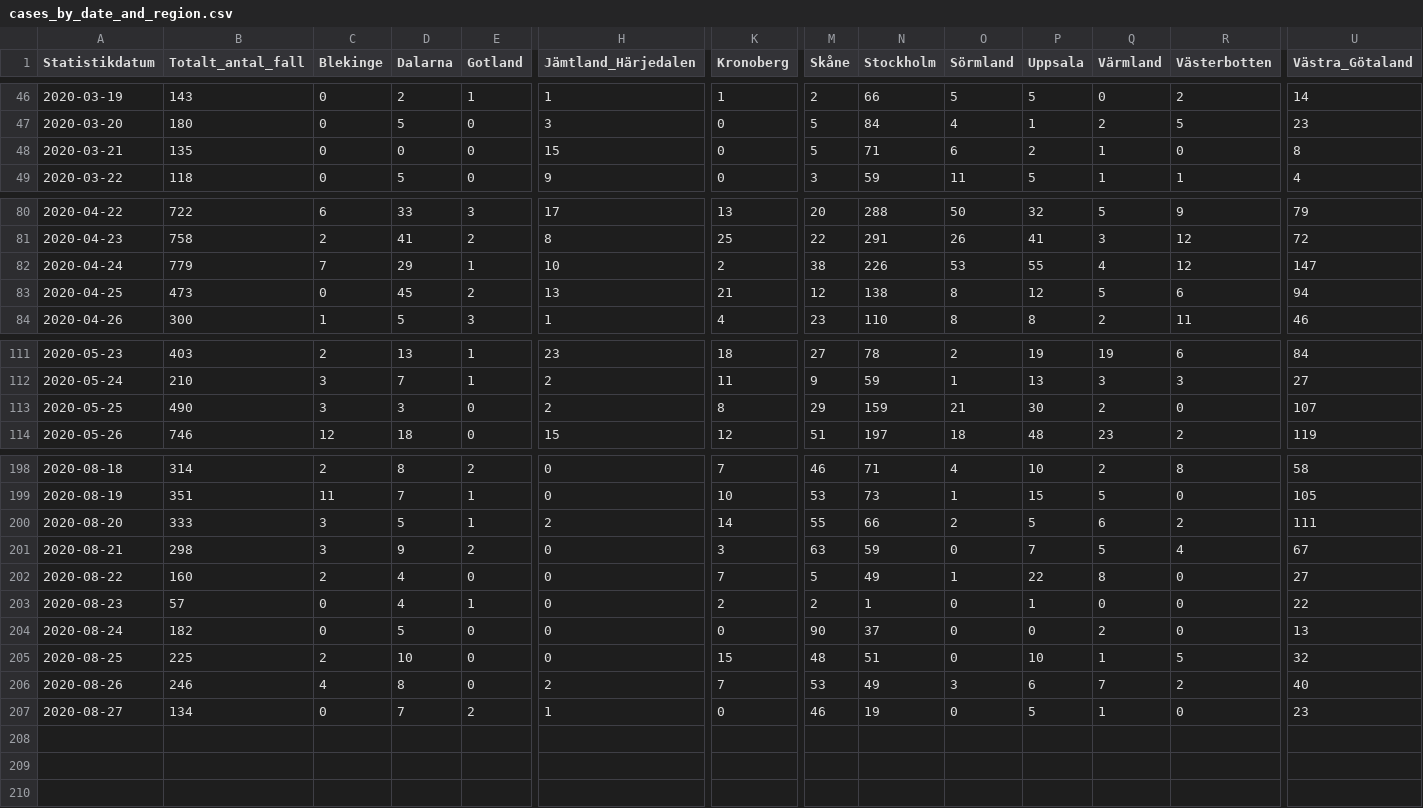
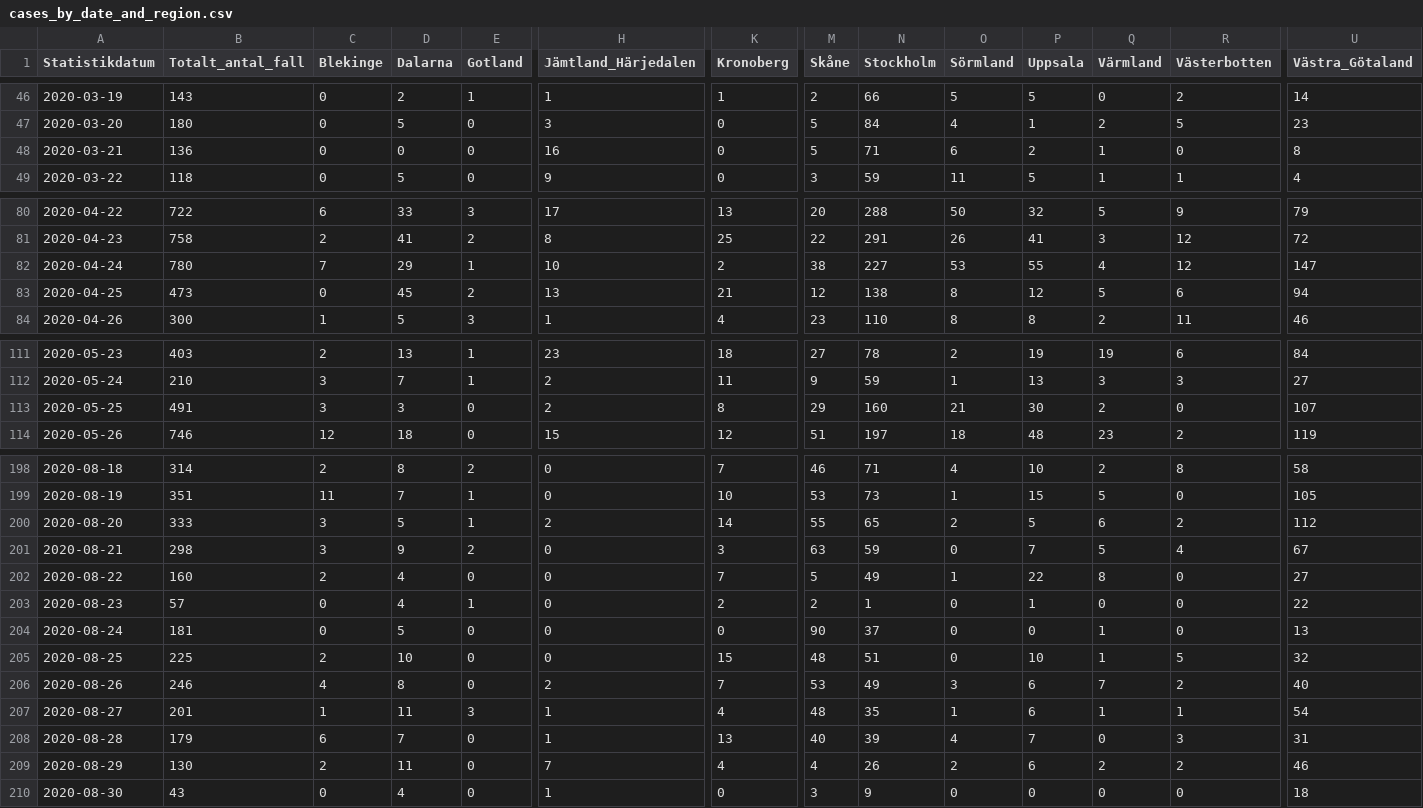
Before and after one commit to shortlisted/covid-19-sweden, a CSV file: cases_by_date_and_region.csv, drawn as a sheet; only a part is shown, gaps mark what is left out; rows hold the shown columns only; the diff covers the shown part only; the diff names each change by its address in the sheet, - before the commit and + after, or states it on an @@ line.

Commit message:
August 31, Swedish covid-19 data

```diff
--- a/cases_by_date_and_region.csv
+++ b/cases_by_date_and_region.csv
-B48 (Totalt_antal_fall): 135
+B48 (Totalt_antal_fall): 136
-H48 (Jämtland_Härjedalen): 15
+H48 (Jämtland_Härjedalen): 16
-B82 (Totalt_antal_fall): 779
+B82 (Totalt_antal_fall): 780
-N82 (Stockholm): 226
+N82 (Stockholm): 227
-B113 (Totalt_antal_fall): 490
+B113 (Totalt_antal_fall): 491
-N113 (Stockholm): 159
+N113 (Stockholm): 160
-N200 (Stockholm): 66
+N200 (Stockholm): 65
-U200 (Västra_Götaland): 111
+U200 (Västra_Götaland): 112
-B204 (Totalt_antal_fall): 182
+B204 (Totalt_antal_fall): 181
-Q204 (Värmland): 2
+Q204 (Värmland): 1
-B207 (Totalt_antal_fall): 134
+B207 (Totalt_antal_fall): 201
-C207 (Blekinge): 0
+C207 (Blekinge): 1
-D207 (Dalarna): 7
+D207 (Dalarna): 11
-E207 (Gotland): 2
+E207 (Gotland): 3
-K207 (Kronoberg): 0
+K207 (Kronoberg): 4
-M207 (Skåne): 46
+M207 (Skåne): 48
-N207 (Stockholm): 19
+N207 (Stockholm): 35
-O207 (Sörmland): 0
+O207 (Sörmland): 1
-P207 (Uppsala): 5
+P207 (Uppsala): 6
-R207 (Västerbotten): 0
+R207 (Västerbotten): 1
-U207 (Västra_Götaland): 23
+U207 (Västra_Götaland): 54
+row 208: 2020-08-28 | 179 | 6 | 7 | 0 | 1 | 13 | 40 | 39 | 4 | 7 | 0 | 3 | 31
+row 209: 2020-08-29 | 130 | 2 | 11 | 0 | 7 | 4 | 4 | 26 | 2 | 6 | 2 | 2 | 46
+row 210: 2020-08-30 | 43 | 0 | 4 | 0 | 1 | 0 | 3 | 9 | 0 | 0 | 0 | 0 | 18
```
Also changed, not shown: 2 edited cells elsewhere in this file, ICU_by_date.csv, deaths_by_date.csv, 3 other files.
